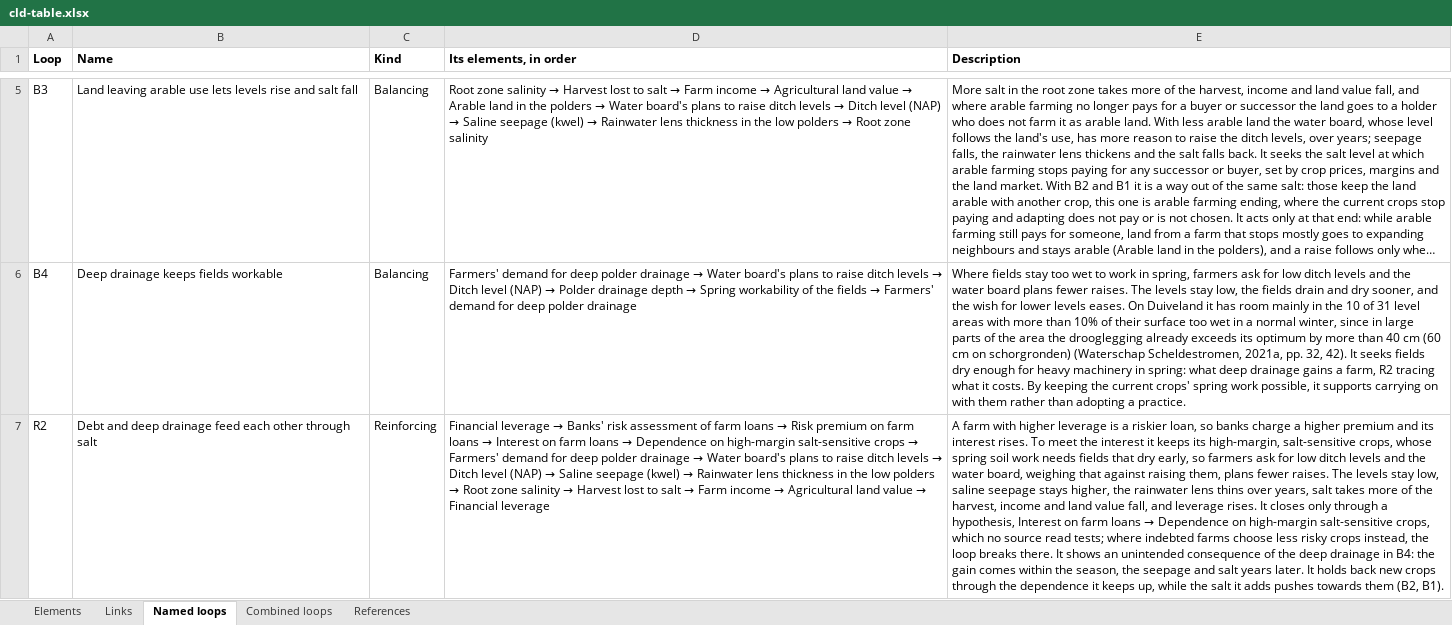
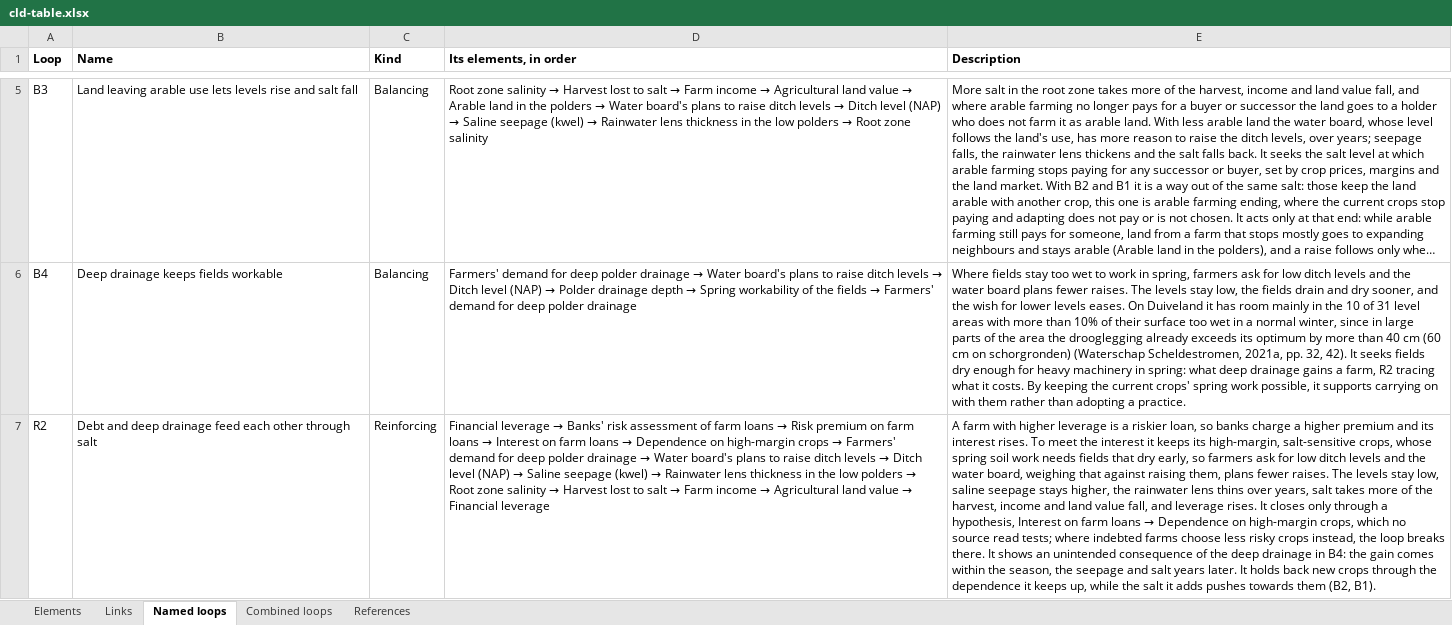
Before and after one commit to jordyzuidam2003-bot/zeeland-cld, an Excel workbook: docs/tables/cld-table.xlsx, sheet Named loops, drawn as a sheet; only a part is shown, gaps mark what is left out; long unchanged cells end in …; values as stored, in another font and other column widths than the file's, no borders; the diff covers the shown part only; the diff names each change by its address in the sheet, - before the commit and + after, or states it on an @@ line.

Commit message:
Into cld.json, as tried in the working version: Dependence on high-margin salt-sensitive crops relabelled Dependence on high-margin crops, its description naming the crops' water need beside their salt sensitivity; C3's "adaptation of new crops" read "adoption" (CitationCheck/batch26/move26.py)
Change: Dependence on high-margin salt-sensitive crops relabelled *Dependence on high-margin crops*, its description naming the crops' water need beside their salt sensitivity; C3's "adaptation of new crops" read "adoption"
Argument: The vision has the crops that earn the most need the most water and stand salt the least, and B15 runs through the element as the thirsty crops, while its label named salt alone; the quantity, the share of the rotation under potatoes and sown onions, is unchanged. The crops that earn the most also have the greatest water need (Delphy, 2023, p. 48).
Agreed: Jordy and Lenne, 2026-11-28

```diff
--- a/docs/tables/cld-table.xlsx (sheet Named loops)
+++ b/docs/tables/cld-table.xlsx (sheet Named loops)
-D7 (Its elements, in order): …on high-margin salt-sensitive crops →…
+D7 (Its elements, in order): …on high-margin crops →…
-E7 (Description): …on high-margin salt-sensitive crops, which…
+E7 (Description): …on high-margin crops, which…
```
Also changed, not shown: 2 edited cells elsewhere in this sheet, sheet Links, sheet Elements, sheet Combined loops, docs/tables/actor-map-table.xlsx, 20 other files.
